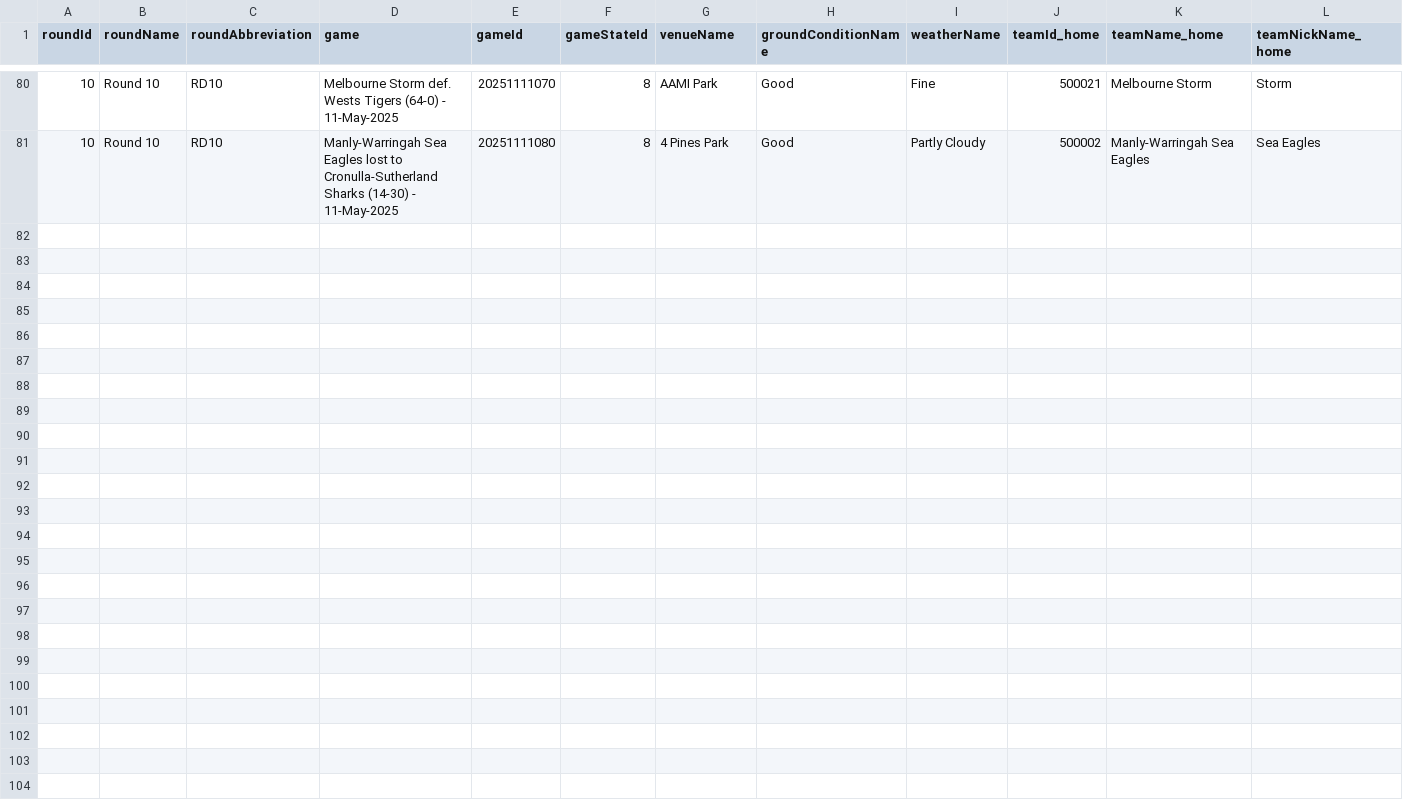
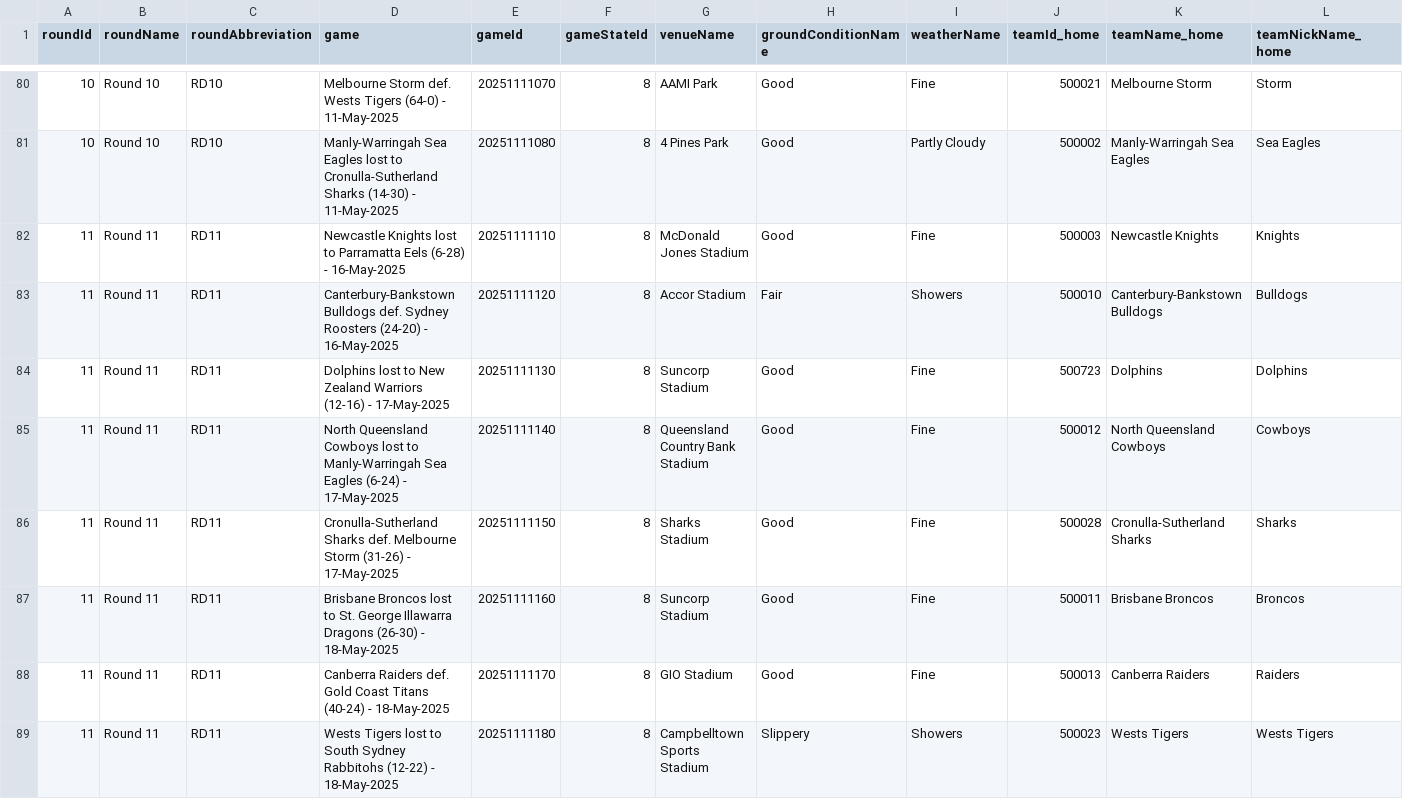
Before and after one commit to bb-analyst/kickVisualiser, a CSV file: data/fixtures.csv, drawn as a sheet; only a part is shown, gaps mark what is left out; rows hold the shown columns only; the diff names each change by its address in the sheet, - before the commit and + after, or states it on an @@ line.

Commit message:
Updated data

```diff
--- a/data/fixtures.csv
+++ b/data/fixtures.csv
+row 82: 11 | Round 11 | RD11 | Newcastle Knights lost to Parramatta Eels (6-28) - 16-May-2025 | 20251111110 | 8 | McDonald Jones Stadium | Good | Fine | 500003 | Newcastle Knights | Knights
+row 83: 11 | Round 11 | RD11 | Canterbury-Bankstown Bulldogs def. Sydney Roosters (24-20) - 16-May-2025 | 20251111120 | 8 | Accor Stadium | Fair | Showers | 500010 | Canterbury-Bankstown Bulldogs | Bulldogs
+row 84: 11 | Round 11 | RD11 | Dolphins lost to New Zealand Warriors (12-16) - 17-May-2025 | 20251111130 | 8 | Suncorp Stadium | Good | Fine | 500723 | Dolphins | Dolphins
+row 85: 11 | Round 11 | RD11 | North Queensland Cowboys lost to Manly-Warringah Sea Eagles (6-24) - 17-May-2025 | 20251111140 | 8 | Queensland Country Bank Stadium | Good | Fine | 500012 | North Queensland Cowboys | Cowboys
+row 86: 11 | Round 11 | RD11 | Cronulla-Sutherland Sharks def. Melbourne Storm (31-26) - 17-May-2025 | 20251111150 | 8 | Sharks Stadium | Good | Fine | 500028 | Cronulla-Sutherland Sharks | Sharks
+row 87: 11 | Round 11 | RD11 | Brisbane Broncos lost to St. George Illawarra Dragons (26-30) - 18-May-2025 | 20251111160 | 8 | Suncorp Stadium | Good | Fine | 500011 | Brisbane Broncos | Broncos
+row 88: 11 | Round 11 | RD11 | Canberra Raiders def. Gold Coast Titans (40-24) - 18-May-2025 | 20251111170 | 8 | GIO Stadium | Good | Fine | 500013 | Canberra Raiders | Raiders
+row 89: 11 | Round 11 | RD11 | Wests Tigers lost to South Sydney Rabbitohs (12-22) - 18-May-2025 | 20251111180 | 8 | Campbelltown Sports Stadium | Slippery | Showers | 500023 | Wests Tigers | Wests Tigers
```
Also changed, not shown: 2 other files.
